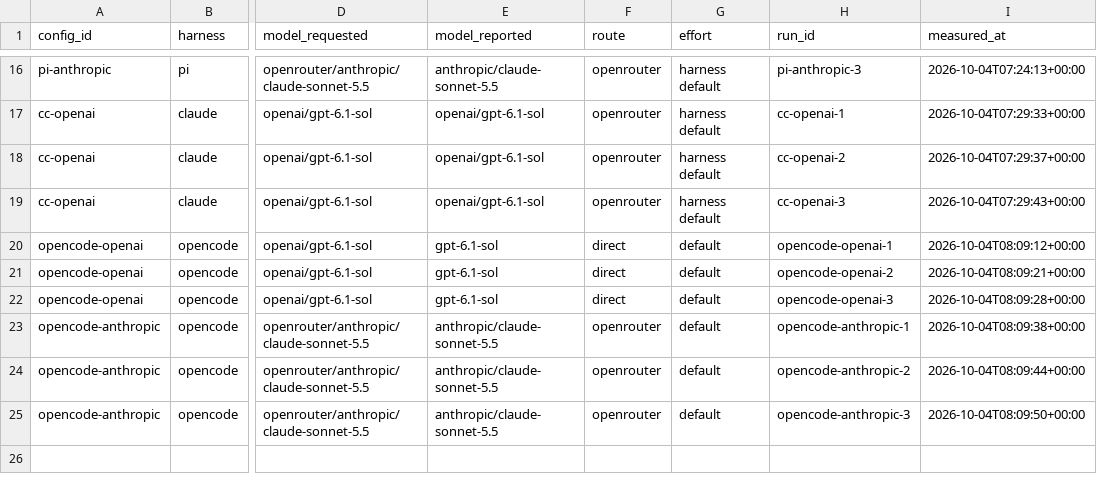
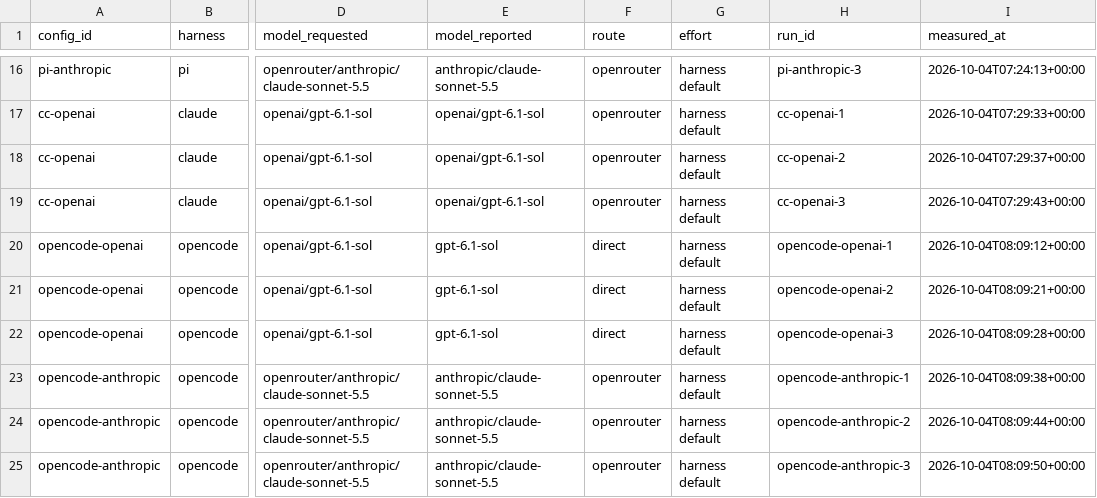
Before and after one commit to theejer/skill-invocation-cost-pilot, a CSV file: results/first_turn/first_turn.csv, drawn as a sheet; only a part is shown, gaps mark what is left out; the diff names each change by its address in the sheet, - before the commit and + after, or states it on an @@ line.

```diff
--- a/results/first_turn/first_turn.csv
+++ b/results/first_turn/first_turn.csv
-G20:G25 (effort): default
+G20:G25 (effort): harness default
```
Also changed, not shown: results/session/per_call.csv, results/session/sessions.csv, 48 other files.
